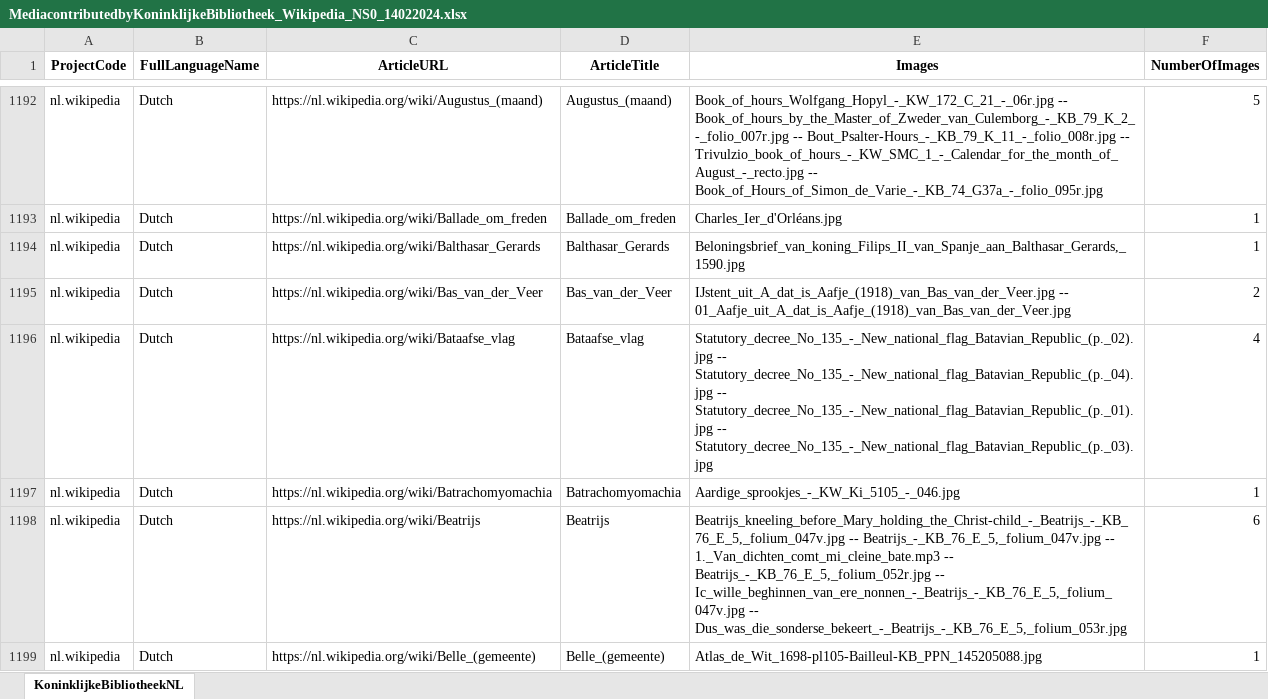
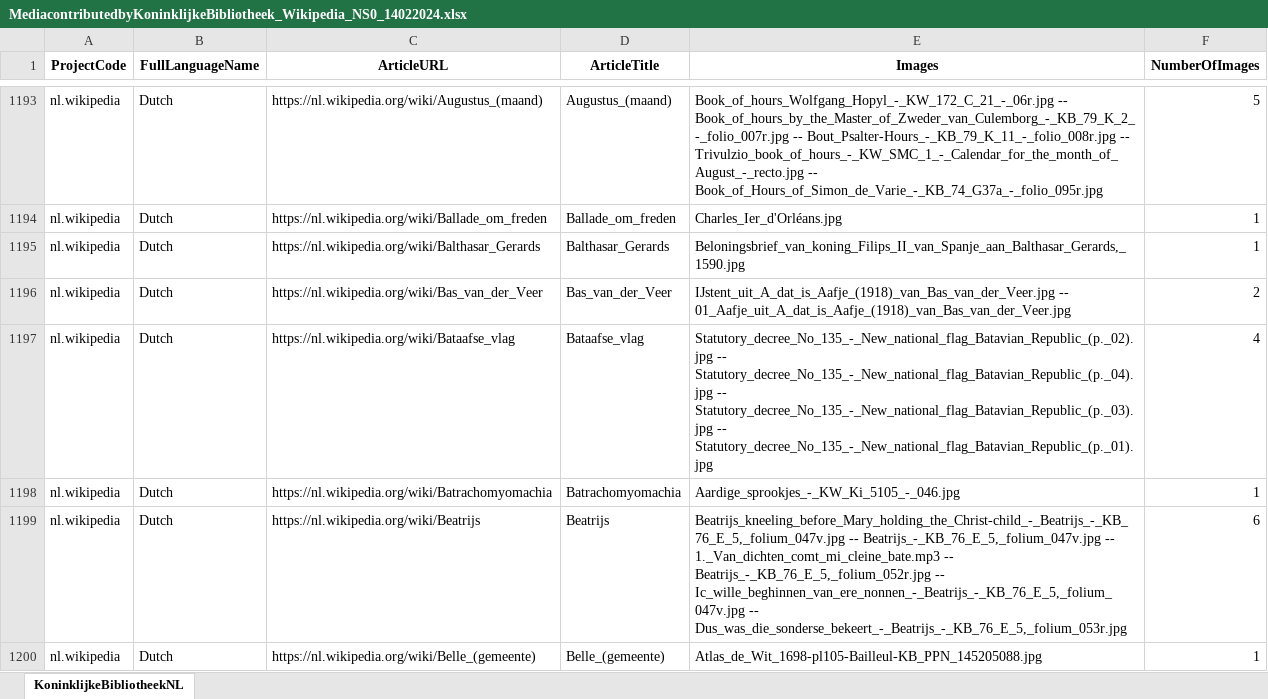
Before and after one commit to KBNLwikimedia/GLAMorousToHTML, an Excel workbook: data/MediacontributedbyKoninklijkeBibliotheek_Wikipedia_NS0_14022024.xlsx, sheet KoninklijkeBibliotheekNL, drawn as a sheet; only a part is shown, gaps mark what is left out; values as stored, in another font and other column widths than the file's, no borders; addresses are those after the commit; the diff covers the shown part only; the diff names each change by its address in the sheet, - before the commit and + after, or states it on an @@ line.

```diff
--- a/data/MediacontributedbyKoninklijkeBibliotheek_Wikipedia_NS0_14022024.xlsx (sheet KoninklijkeBibliotheekNL)
+++ b/data/MediacontributedbyKoninklijkeBibliotheek_Wikipedia_NS0_14022024.xlsx (sheet KoninklijkeBibliotheekNL)
-E1197 (Images): …Statutory_decree_No_135_-_New_national_flag_Batavian_Republic_(p._04).jpg -- Statutory_decree_No_135_-_New_national_flag_Batavian_Republic_(p._01).jpg -- Statutory_decree_No_135_-_New_national_flag_Batavian_Republic_(p._03).jpg
+E1197 (Images): …Statutory_decree_No_135_-_New_national_flag_Batavian_Republic_(p._04).jpg -- Statutory_decree_No_135_-_New_national_flag_Batavian_Republic_(p._03).jpg -- Statutory_decree_No_135_-_New_national_flag_Batavian_Republic_(p._01).jpg
```
Also changed, not shown: 1 added row and 61 edited cells elsewhere in this sheet, 9 other files.
